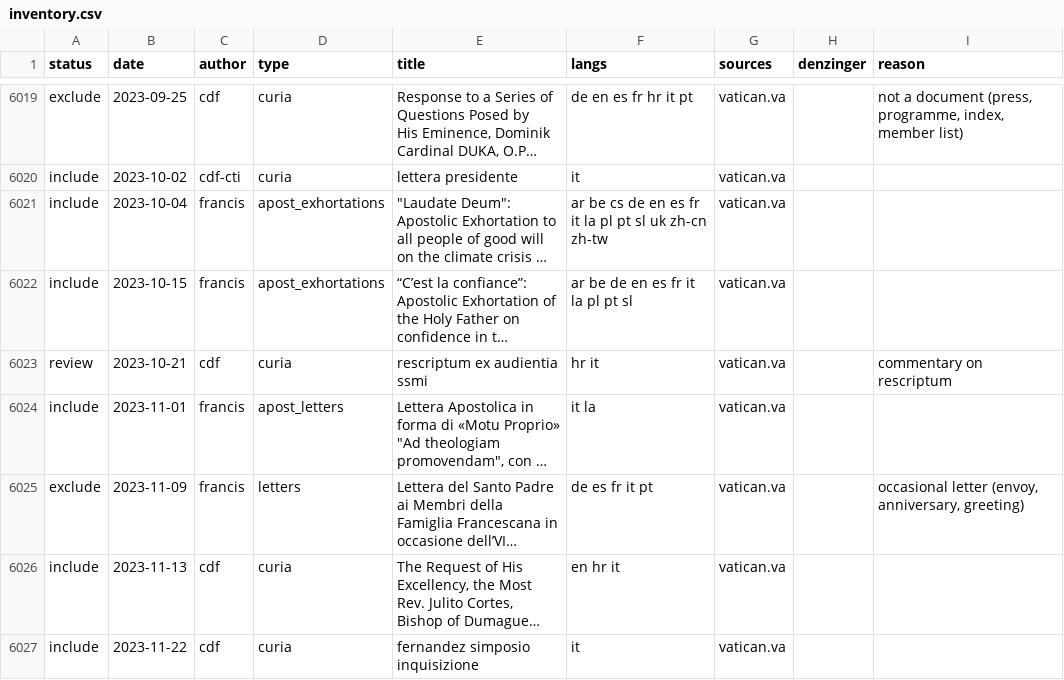
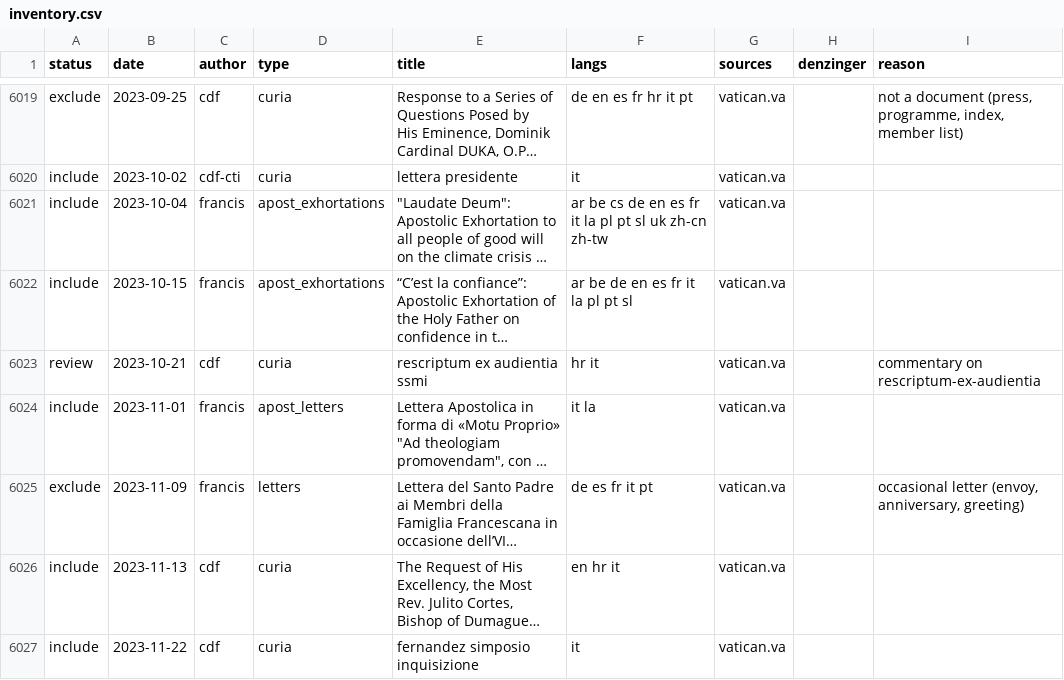
Before and after one commit to gustavo-depaula/ember, a CSV file: research/magisterium/inventory.csv, drawn as a sheet; only a part is shown, gaps mark what is left out; long unchanged cells end in …; the diff names each change by its address in the sheet, - before the commit and + after, or states it on an @@ line.

```diff
--- a/research/magisterium/inventory.csv
+++ b/research/magisterium/inventory.csv
-I6023 (reason): commentary on rescriptum
+I6023 (reason): commentary on rescriptum-ex-audientia
```
Also changed, not shown: 9 other files.
